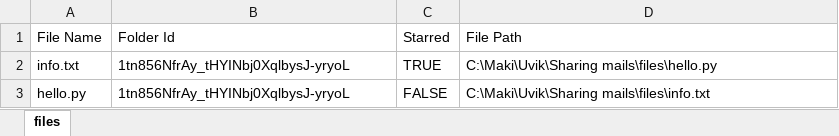
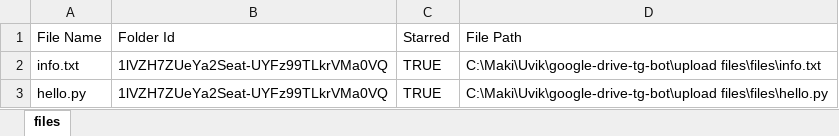
Before and after one commit to maks-dobzhinetskii/google-drive-tg-bot, an Excel workbook: upload files/template.xlsx, sheet files, drawn as a sheet; values as stored, in another font and other column widths than the file's, no borders; the diff names each change by its address in the sheet, - before the commit and + after, or states it on an @@ line.

```diff
--- a/upload files/template.xlsx (sheet files)
+++ b/upload files/template.xlsx (sheet files)
-B2:B3 (Folder Id): 1tn856NfrAy_tHYINbj0XqlbysJ-yryoL
+B2:B3 (Folder Id): 1lVZH7ZUeYa2Seat-UYFz99TLkrVMa0VQ
-D2 (File Path): C:\Maki\Uvik\Sharing mails\files\hello.py
+D2 (File Path): C:\Maki\Uvik\google-drive-tg-bot\upload files\files\info.txt
-C3 (Starred): FALSE
+C3 (Starred): TRUE
-D3 (File Path): C:\Maki\Uvik\Sharing mails\files\info.txt
+D3 (File Path): C:\Maki\Uvik\google-drive-tg-bot\upload files\files\hello.py
```
Also changed, not shown: 2 other files.
